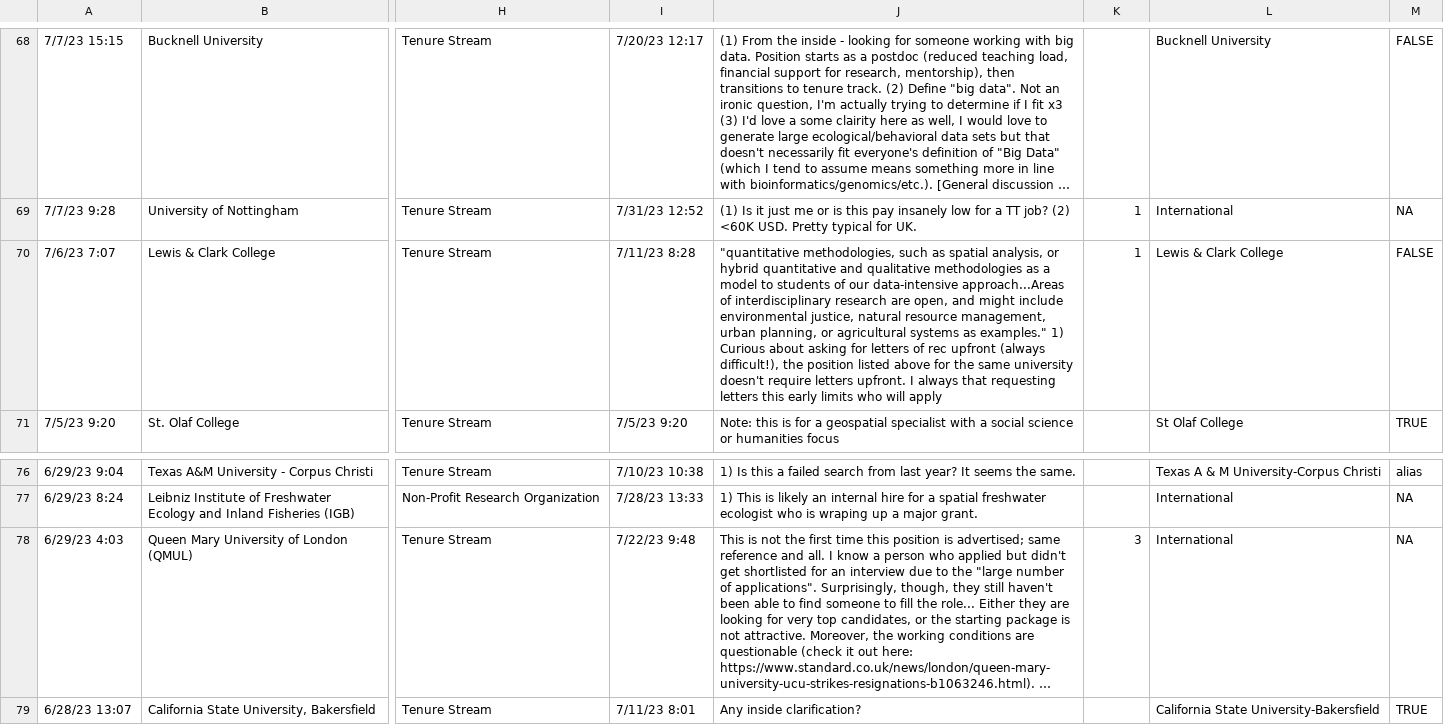
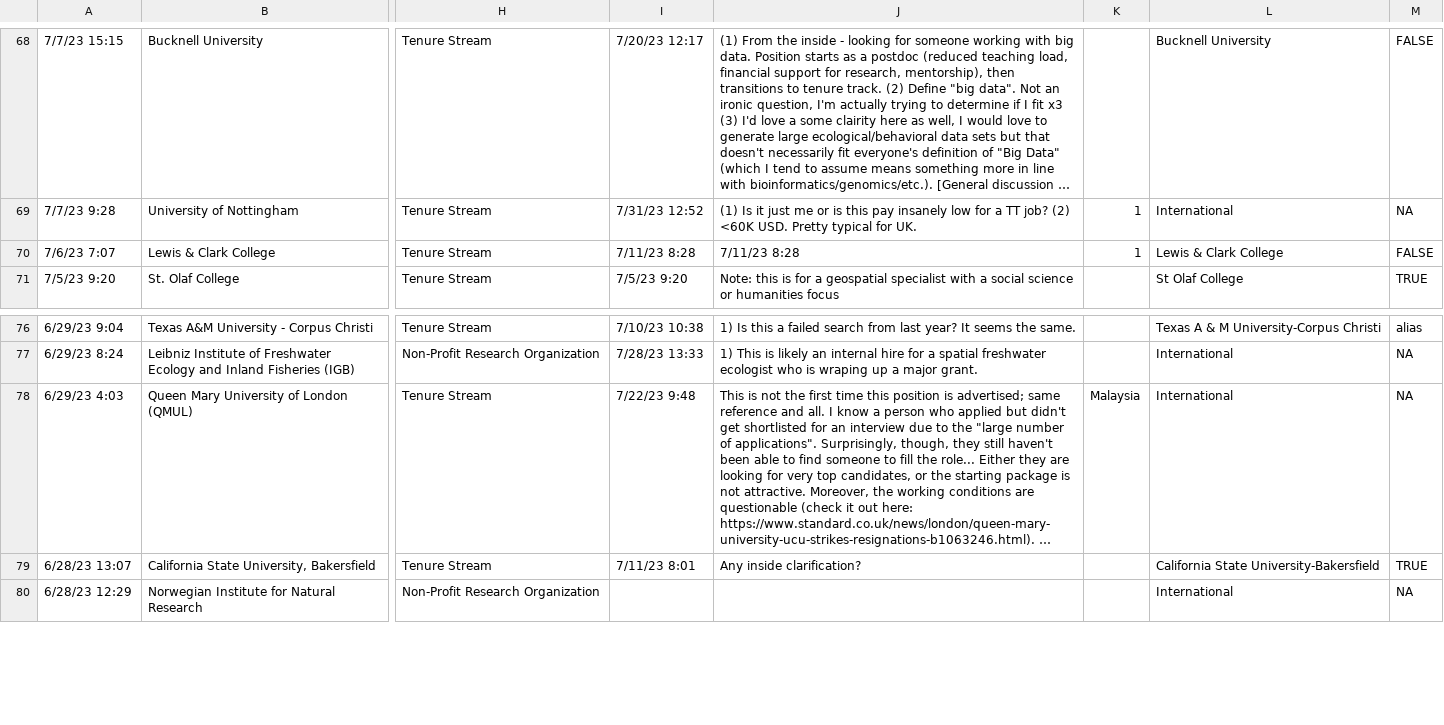
Before and after one commit to eddelbuettel/ecoevojobsR, a CSV file: data-raw/ecoevojobsR_faculty.csv, drawn as a sheet; only a part is shown, gaps mark what is left out; the shorter side is filled out with more unchanged rows; long unchanged cells end in …; the diff names each change by its address in the sheet, - before the commit and + after, or states it on an @@ line.

```diff
--- a/data-raw/ecoevojobsR_faculty.csv
+++ b/data-raw/ecoevojobsR_faculty.csv
-J70: "quantitative methodologies, such as spatial analysis, or hybrid quantitative and qualitative methodologies as a model to students of our data-intensive approach...Areas of interdisciplinary research are open, and might include environmental justice, natural resource management, urban planning, or agricultural systems as examples." 1) Curious about asking for letters of rec upfront (always difficult!), the position listed above for the same university doesn't require letters upfront. I always that requesting letters this early limits who will apply
+J70: 7/11/23 8:28
-K78: 3
+K78: Malaysia
```
Also changed, not shown: 1 other file.
